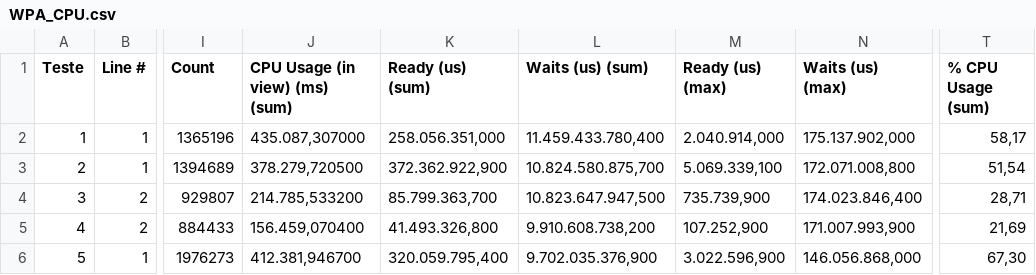
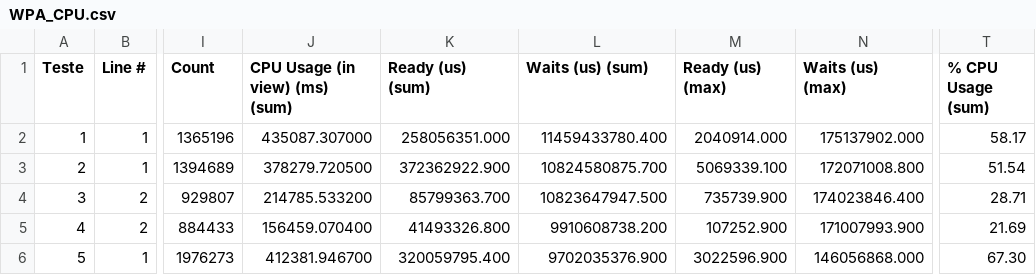
Before and after one commit to AlissonLucena21/ArtigoReproducaoFPCC2, a CSV file: Arquivos Pré Processados/WPA_CPU.csv, drawn as a sheet; only a part is shown, gaps mark what is left out; the diff covers the shown part only; the diff names each change by its address in the sheet, - before the commit and + after, or states it on an @@ line.

Commit message:
Update WPA_CPU.csv

```diff
--- a/Arquivos Pré Processados/WPA_CPU.csv
+++ b/Arquivos Pré Processados/WPA_CPU.csv
-J2 (CPU Usage (in view) (ms) (sum)): 435.087,307000
+J2 (CPU Usage (in view) (ms) (sum)): 435087.307000
-K2 (Ready (us) (sum)): 258.056.351,000
+K2 (Ready (us) (sum)): 258056351.000
-L2 (Waits (us) (sum)): 11.459.433.780,400
+L2 (Waits (us) (sum)): 11459433780.400
-M2 (Ready (us) (max)): 2.040.914,000
+M2 (Ready (us) (max)): 2040914.000
-N2 (Waits (us) (max)): 175.137.902,000
+N2 (Waits (us) (max)): 175137902.000
-T2 (% CPU Usage (sum)): 58,17
+T2 (% CPU Usage (sum)): 58.17
-J3 (CPU Usage (in view) (ms) (sum)): 378.279,720500
+J3 (CPU Usage (in view) (ms) (sum)): 378279.720500
-K3 (Ready (us) (sum)): 372.362.922,900
+K3 (Ready (us) (sum)): 372362922.900
-L3 (Waits (us) (sum)): 10.824.580.875,700
+L3 (Waits (us) (sum)): 10824580875.700
-M3 (Ready (us) (max)): 5.069.339,100
+M3 (Ready (us) (max)): 5069339.100
-N3 (Waits (us) (max)): 172.071.008,800
+N3 (Waits (us) (max)): 172071008.800
-T3 (% CPU Usage (sum)): 51,54
+T3 (% CPU Usage (sum)): 51.54
-J4 (CPU Usage (in view) (ms) (sum)): 214.785,533200
+J4 (CPU Usage (in view) (ms) (sum)): 214785.533200
-K4 (Ready (us) (sum)): 85.799.363,700
+K4 (Ready (us) (sum)): 85799363.700
-L4 (Waits (us) (sum)): 10.823.647.947,500
+L4 (Waits (us) (sum)): 10823647947.500
-M4 (Ready (us) (max)): 735.739,900
+M4 (Ready (us) (max)): 735739.900
-N4 (Waits (us) (max)): 174.023.846,400
+N4 (Waits (us) (max)): 174023846.400
-T4 (% CPU Usage (sum)): 28,71
+T4 (% CPU Usage (sum)): 28.71
-J5 (CPU Usage (in view) (ms) (sum)): 156.459,070400
+J5 (CPU Usage (in view) (ms) (sum)): 156459.070400
-K5 (Ready (us) (sum)): 41.493.326,800
+K5 (Ready (us) (sum)): 41493326.800
-L5 (Waits (us) (sum)): 9.910.608.738,200
+L5 (Waits (us) (sum)): 9910608738.200
-M5 (Ready (us) (max)): 107.252,900
+M5 (Ready (us) (max)): 107252.900
-N5 (Waits (us) (max)): 171.007.993,900
+N5 (Waits (us) (max)): 171007993.900
-T5 (% CPU Usage (sum)): 21,69
+T5 (% CPU Usage (sum)): 21.69
-J6 (CPU Usage (in view) (ms) (sum)): 412.381,946700
+J6 (CPU Usage (in view) (ms) (sum)): 412381.946700
-K6 (Ready (us) (sum)): 320.059.795,400
+K6 (Ready (us) (sum)): 320059795.400
-L6 (Waits (us) (sum)): 9.702.035.376,900
+L6 (Waits (us) (sum)): 9702035376.900
-M6 (Ready (us) (max)): 3.022.596,900
+M6 (Ready (us) (max)): 3022596.900
-N6 (Waits (us) (max)): 146.056.868,000
+N6 (Waits (us) (max)): 146056868.000
-T6 (% CPU Usage (sum)): 67,30
+T6 (% CPU Usage (sum)): 67.30
```
Also changed, not shown: 30 edited cells elsewhere in this file.
